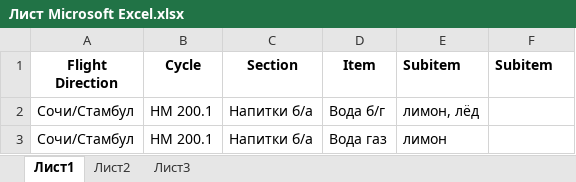
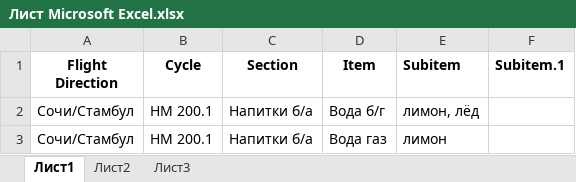
Before and after one commit to saySPB/myFlightmenu, an Excel workbook: Лист Microsoft Excel.xlsx, sheet Лист1, drawn as a sheet; only a part is shown; values as stored, in another font and other column widths than the file's, no borders; the diff names each change by its address in the sheet, - before the commit and + after, or states it on an @@ line.

Commit message:
Add files via upload

```diff
--- a/Лист Microsoft Excel.xlsx (sheet Лист1)
+++ b/Лист Microsoft Excel.xlsx (sheet Лист1)
-F1: Subitem
+F1: Subitem.1
```
